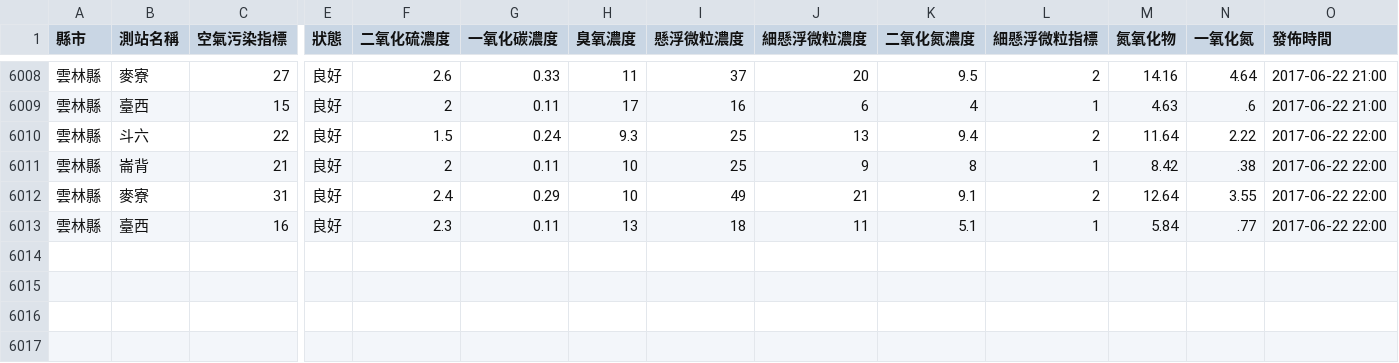
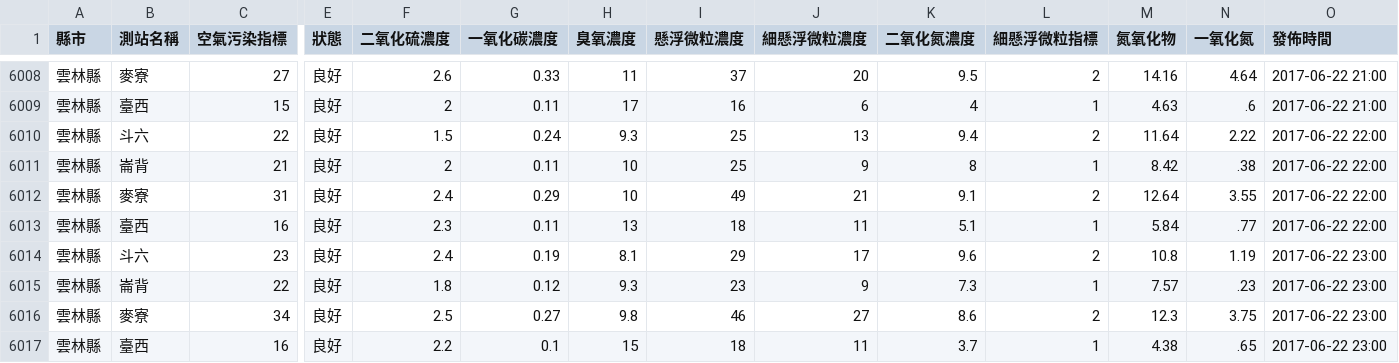
Before and after one commit to HarrisQs/AirPollutionCrawler, a CSV file: Data/雲林縣.csv, drawn as a sheet; only a part is shown, gaps mark what is left out; rows hold the shown columns only; the diff names each change by its address in the sheet, - before the commit and + after, or states it on an @@ line.

```diff
--- a/Data/雲林縣.csv
+++ b/Data/雲林縣.csv
+row 6014: 雲林縣 | 斗六 | 23 | 良好 | 2.4 | 0.19 | 8.1 | 29 | 17 | 9.6 | 2 | 10.8 | 1.19 | 2017-06-22 23:00
+row 6015: 雲林縣 | 崙背 | 22 | 良好 | 1.8 | 0.12 | 9.3 | 23 | 9 | 7.3 | 1 | 7.57 | .23 | 2017-06-22 23:00
+row 6016: 雲林縣 | 麥寮 | 34 | 良好 | 2.5 | 0.27 | 9.8 | 46 | 27 | 8.6 | 2 | 12.3 | 3.75 | 2017-06-22 23:00
+row 6017: 雲林縣 | 臺西 | 16 | 良好 | 2.2 | 0.1 | 15 | 18 | 11 | 3.7 | 1 | 4.38 | .65 | 2017-06-22 23:00
```
Also changed, not shown: Data/桃園市.csv, Data/臺中市.csv, 19 other files.
